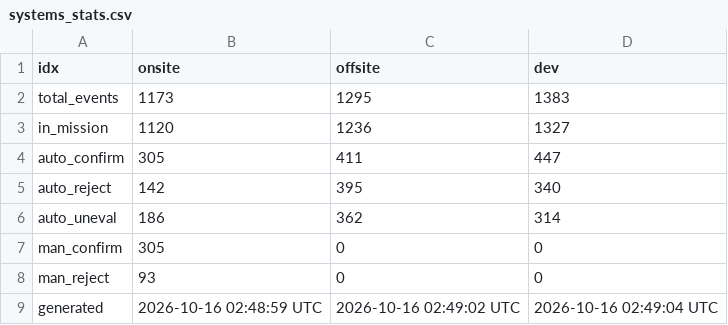
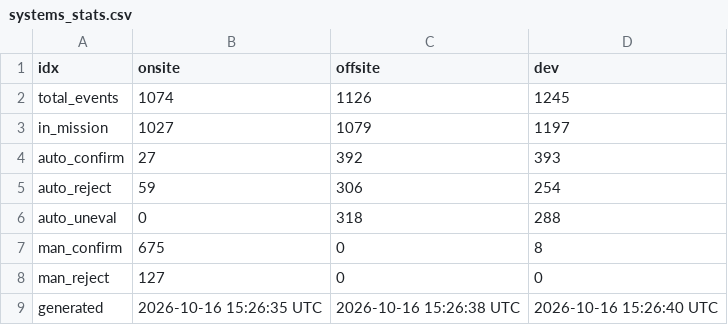
Before and after one commit to mewest/system_comparisons, a CSV file: output/systems_stats.csv, drawn as a sheet.

```diff
--- a/output/systems_stats.csv
+++ b/output/systems_stats.csv
@@ -1,9 +1,9 @@
 idx,onsite,offsite,dev
-total_events,1173,1295,1383
-in_mission,1120,1236,1327
-auto_confirm,305,411,447
-auto_reject,142,395,340
-auto_uneval,186,362,314
-man_confirm,305,0,0
-man_reject,93,0,0
-generated,2026-10-16 02:48:59 UTC,2026-10-16 02:49:02 UTC,2026-10-16 02:49:04 UTC
+total_events,1074,1126,1245
+in_mission,1027,1079,1197
+auto_confirm,27,392,393
+auto_reject,59,306,254
+auto_uneval,0,318,288
+man_confirm,675,0,8
+man_reject,127,0,0
+generated,2026-10-16 15:26:35 UTC,2026-10-16 15:26:38 UTC,2026-10-16 15:26:40 UTC
```
Also changed, not shown: 6 other files.
